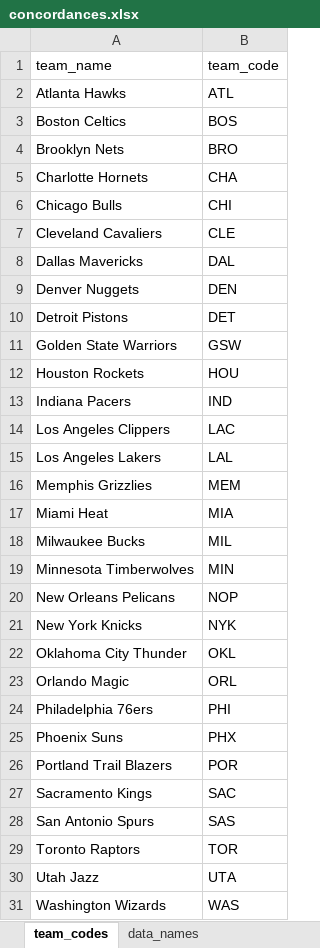
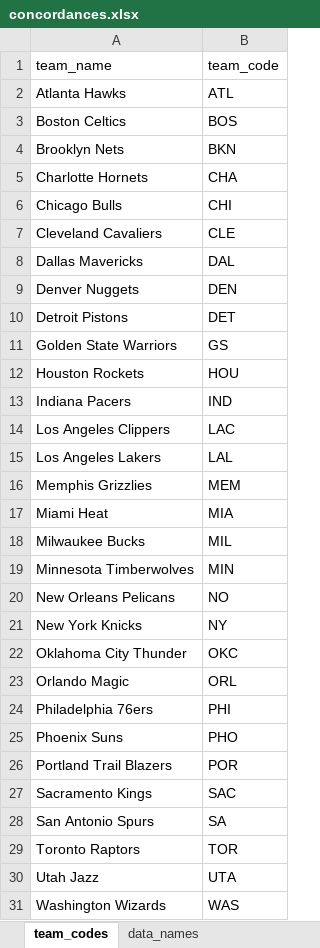
Before and after one commit to njwilletts/NBA_fantasy, an Excel workbook: data/concordances.xlsx, sheet team_codes, drawn as a sheet; values as stored, in another font and other column widths than the file's, no borders; the diff names each change by its address in the sheet, - before the commit and + after, or states it on an @@ line.

Commit message:
update team codes

```diff
--- a/data/concordances.xlsx (sheet team_codes)
+++ b/data/concordances.xlsx (sheet team_codes)
-B4 (team_code): BRO
+B4 (team_code): BKN
-B11 (team_code): GSW
+B11 (team_code): GS
-B20 (team_code): NOP
+B20 (team_code): NO
-B21 (team_code): NYK
+B21 (team_code): NY
-B22 (team_code): OKL
+B22 (team_code): OKC
-B25 (team_code): PHX
+B25 (team_code): PHO
-B28 (team_code): SAS
+B28 (team_code): SA
```
